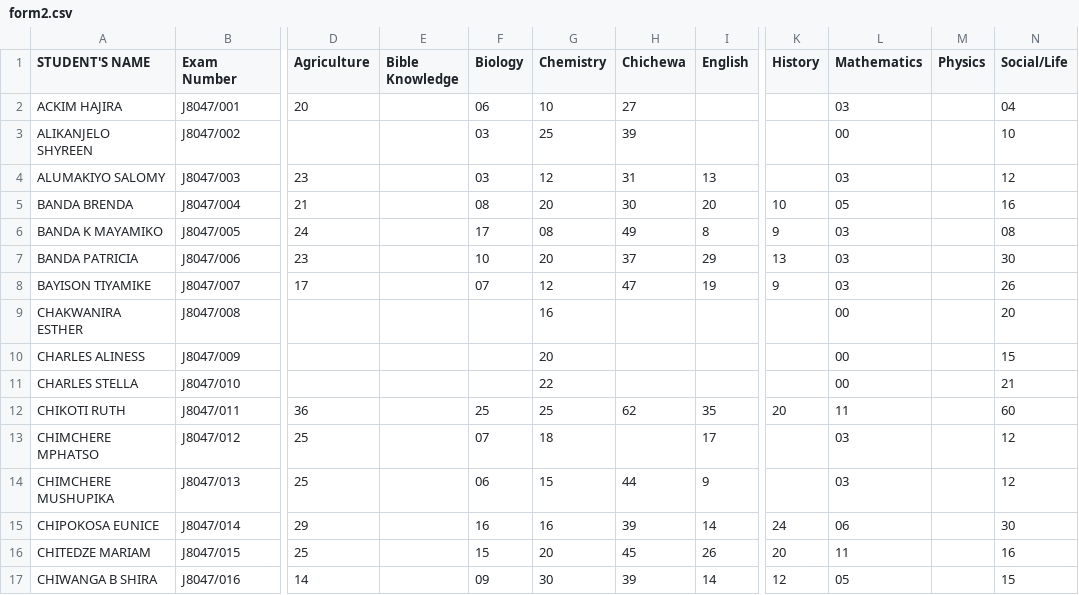
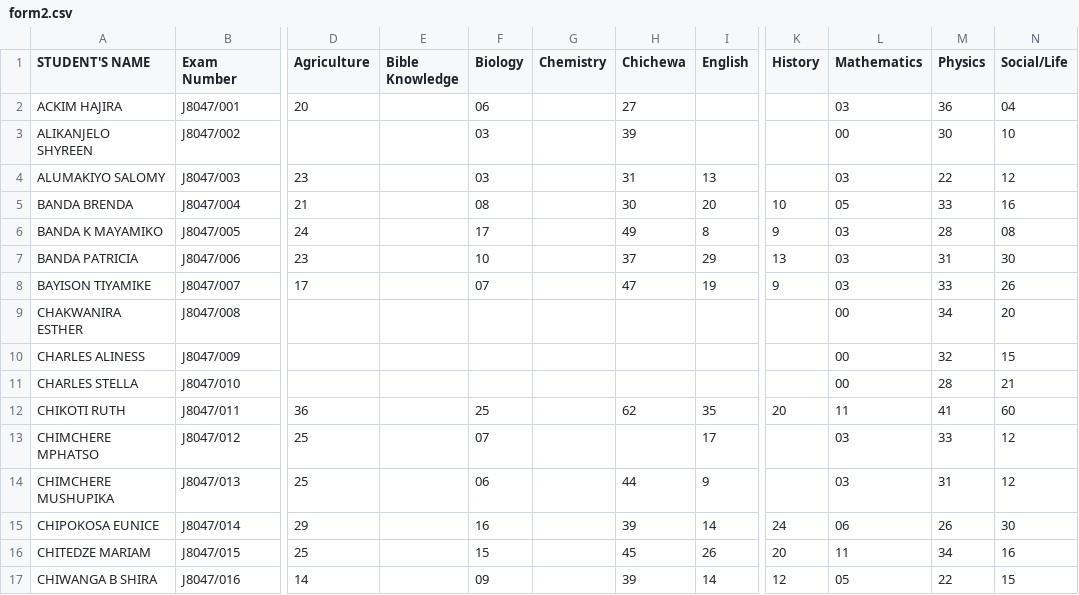
Before and after one commit to magawass/m1, a CSV file: form2.csv, drawn as a sheet; only a part is shown, gaps mark what is left out; the diff covers the shown part only; the diff names each change by its address in the sheet, - before the commit and + after, or states it on an @@ line.

Commit message:
Update: form2 - Physics (4/22/2026, 10:59:41 AM)

```diff
--- a/form2.csv
+++ b/form2.csv
-G2 (Chemistry): 10
+G2 (Chemistry): (empty)
-M2 (Physics): (empty)
+M2 (Physics): 36
-G3 (Chemistry): 25
+G3 (Chemistry): (empty)
-M3 (Physics): (empty)
+M3 (Physics): 30
-G4 (Chemistry): 12
+G4 (Chemistry): (empty)
-M4 (Physics): (empty)
+M4 (Physics): 22
-G5 (Chemistry): 20
+G5 (Chemistry): (empty)
-M5 (Physics): (empty)
+M5 (Physics): 33
-G6 (Chemistry): 08
+G6 (Chemistry): (empty)
-M6 (Physics): (empty)
+M6 (Physics): 28
-G7 (Chemistry): 20
+G7 (Chemistry): (empty)
-M7 (Physics): (empty)
+M7 (Physics): 31
-G8 (Chemistry): 12
+G8 (Chemistry): (empty)
-M8 (Physics): (empty)
+M8 (Physics): 33
-G9 (Chemistry): 16
+G9 (Chemistry): (empty)
-M9 (Physics): (empty)
+M9 (Physics): 34
-G10 (Chemistry): 20
+G10 (Chemistry): (empty)
-M10 (Physics): (empty)
+M10 (Physics): 32
-G11 (Chemistry): 22
+G11 (Chemistry): (empty)
-M11 (Physics): (empty)
+M11 (Physics): 28
-G12 (Chemistry): 25
+G12 (Chemistry): (empty)
-M12 (Physics): (empty)
+M12 (Physics): 41
-G13 (Chemistry): 18
+G13 (Chemistry): (empty)
-M13 (Physics): (empty)
+M13 (Physics): 33
-G14 (Chemistry): 15
+G14 (Chemistry): (empty)
-M14 (Physics): (empty)
+M14 (Physics): 31
-G15 (Chemistry): 16
+G15 (Chemistry): (empty)
-M15 (Physics): (empty)
+M15 (Physics): 26
-G16 (Chemistry): 20
+G16 (Chemistry): (empty)
-M16 (Physics): (empty)
+M16 (Physics): 34
-G17 (Chemistry): 30
+G17 (Chemistry): (empty)
-M17 (Physics): (empty)
+M17 (Physics): 22
```
Also changed, not shown: 36 edited cells elsewhere in this file.
